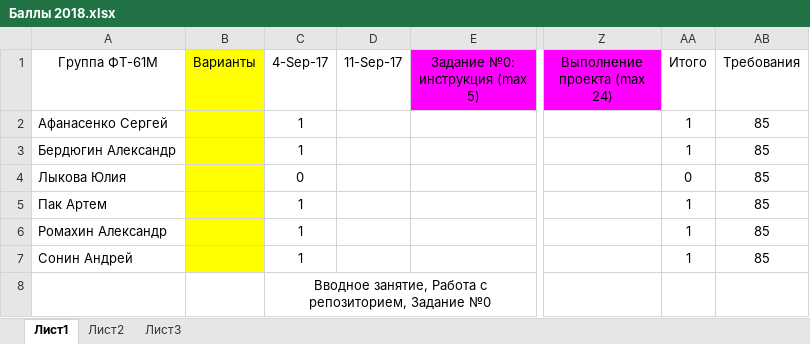
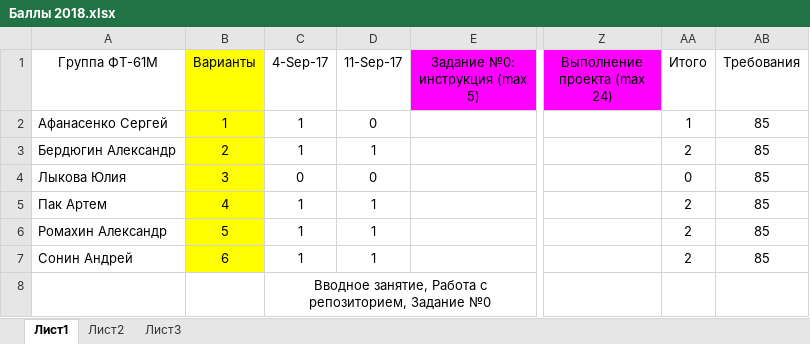
Before and after one commit to EpsLeonid/Student2018, an Excel workbook: Баллы 2018.xlsx, sheet Лист1, drawn as a sheet; only a part is shown, gaps mark what is left out; values as stored, in another font and other column widths than the file's, no borders; conditional formats not drawn; the diff names each change by its address in the sheet, - before the commit and + after, or states it on an @@ line.

```diff
--- a/Баллы 2018.xlsx (sheet Лист1)
+++ b/Баллы 2018.xlsx (sheet Лист1)
-B2 (Варианты): (empty)
+B2 (Варианты): 1
-D2 (11-Sep-17): (empty)
+D2 (11-Sep-17): 0
-B3 (Варианты): (empty)
+B3 (Варианты): 2
-D3 (11-Sep-17): (empty)
+D3 (11-Sep-17): 1
-AA3 (Итого): 1
+AA3 (Итого): 2
-B4 (Варианты): (empty)
+B4 (Варианты): 3
-D4 (11-Sep-17): (empty)
+D4 (11-Sep-17): 0
-B5 (Варианты): (empty)
+B5 (Варианты): 4
-D5:D7 (11-Sep-17): (empty)
+D5:D7 (11-Sep-17): 1
-AA5:AA7 (Итого): 1
+AA5:AA7 (Итого): 2
-B6 (Варианты): (empty)
+B6 (Варианты): 5
-B7 (Варианты): (empty)
+B7 (Варианты): 6
```
Also changed, not shown: 1 other file.
